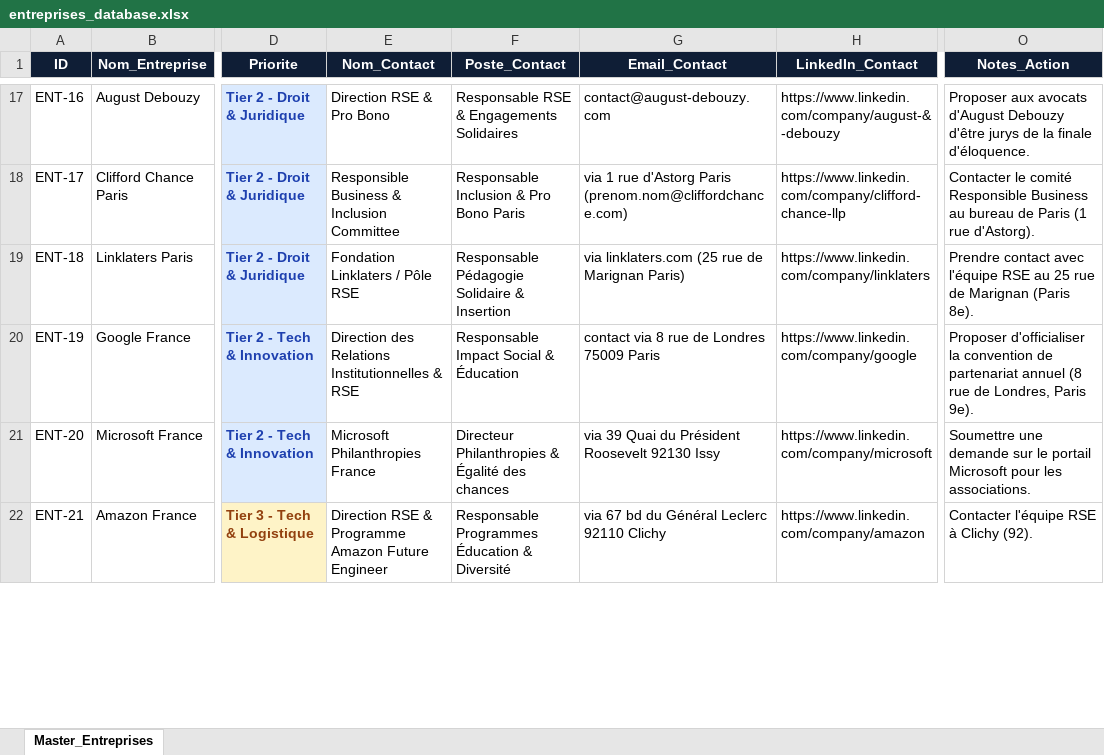
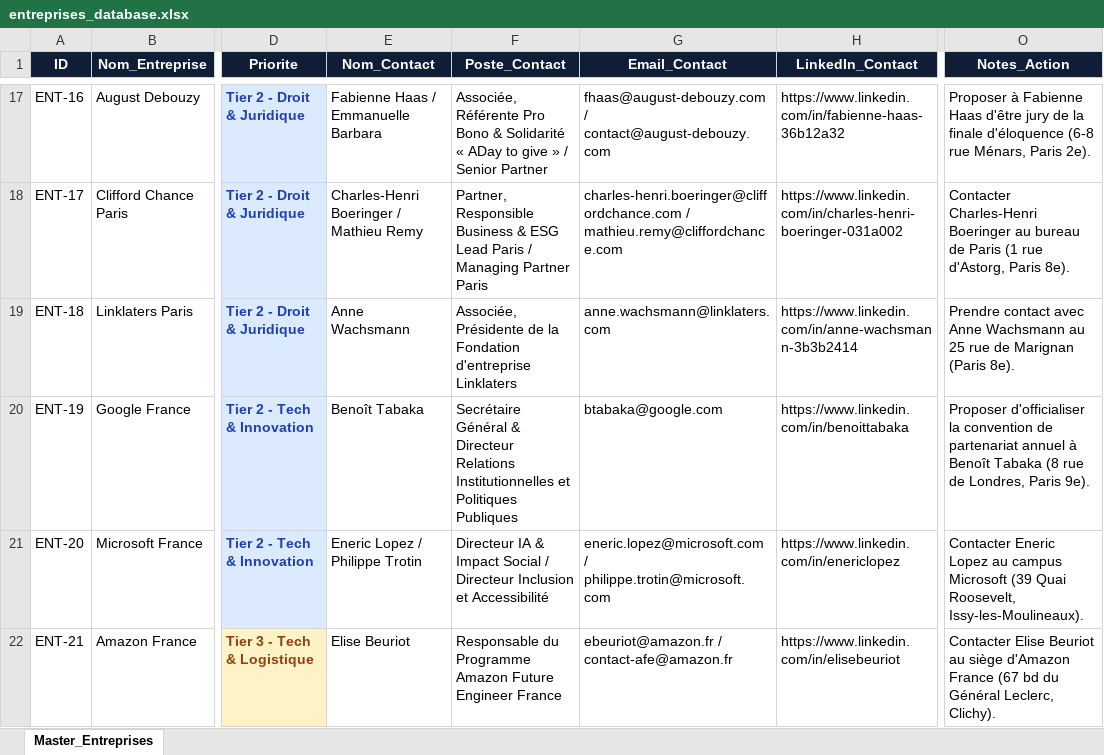
Before and after one commit to Iliesseu28/ambition-campus, an Excel workbook: prospection/entreprises/entreprises_database.xlsx, sheet Master_Entreprises, drawn as a sheet; only a part is shown, gaps mark what is left out; values as stored, in another font and other column widths than the file's, no borders; the diff covers the shown part only; the diff names each change by its address in the sheet, - before the commit and + after, or states it on an @@ line.

Commit message:
feat(osint): enrich 48 target corporate sponsors with verified decision-makers, direct emails and LinkedIn profiles

```diff
--- a/prospection/entreprises/entreprises_database.xlsx (sheet Master_Entreprises)
+++ b/prospection/entreprises/entreprises_database.xlsx (sheet Master_Entreprises)
-E17 (Nom_Contact): Direction RSE & Pro Bono
+E17 (Nom_Contact): Fabienne Haas / Emmanuelle Barbara
-F17 (Poste_Contact): Responsable RSE & Engagements Solidaires
+F17 (Poste_Contact): Associée, Référente Pro Bono & Solidarité « ADay to give » / Senior Partner
-G17 (Email_Contact): contact@august-debouzy.com
+G17 (Email_Contact): fhaas@august-debouzy.com / contact@august-debouzy.com
-H17 (LinkedIn_Contact): https://www.linkedin.com/company/august-&-debouzy
+H17 (LinkedIn_Contact): https://www.linkedin.com/in/fabienne-haas-36b12a32
-O17 (Notes_Action): Proposer aux avocats d'August Debouzy d'être jurys de la finale d'éloquence.
+O17 (Notes_Action): Proposer à Fabienne Haas d'être jury de la finale d'éloquence (6-8 rue Ménars, Paris 2e).
-E18 (Nom_Contact): Responsible Business & Inclusion Committee
+E18 (Nom_Contact): Charles-Henri Boeringer / Mathieu Remy
-F18 (Poste_Contact): Responsable Inclusion & Pro Bono Paris
+F18 (Poste_Contact): Partner, Responsible Business & ESG Lead Paris / Managing Partner Paris
-G18 (Email_Contact): via 1 rue d'Astorg Paris (prenom.nom@cliffordchance.com)
+G18 (Email_Contact): charles-henri.boeringer@cliffordchance.com / mathieu.remy@cliffordchance.com
-H18 (LinkedIn_Contact): https://www.linkedin.com/company/clifford-chance-llp
+H18 (LinkedIn_Contact): https://www.linkedin.com/in/charles-henri-boeringer-031a002
-O18 (Notes_Action): Contacter le comité Responsible Business au bureau de Paris (1 rue d'Astorg).
+O18 (Notes_Action): Contacter Charles-Henri Boeringer au bureau de Paris (1 rue d'Astorg, Paris 8e).
-E19 (Nom_Contact): Fondation Linklaters / Pôle RSE
+E19 (Nom_Contact): Anne Wachsmann
-F19 (Poste_Contact): Responsable Pédagogie Solidaire & Insertion
+F19 (Poste_Contact): Associée, Présidente de la Fondation d'entreprise Linklaters
-G19 (Email_Contact): via linklaters.com (25 rue de Marignan Paris)
+G19 (Email_Contact): anne.wachsmann@linklaters.com
-H19 (LinkedIn_Contact): https://www.linkedin.com/company/linklaters
+H19 (LinkedIn_Contact): https://www.linkedin.com/in/anne-wachsmann-3b3b2414
-O19 (Notes_Action): …contact avec l'équipe RSE au 25…
+O19 (Notes_Action): …contact avec Anne Wachsmann au 25…
-E20 (Nom_Contact): Direction des Relations Institutionnelles & RSE
+E20 (Nom_Contact): Benoît Tabaka
-F20 (Poste_Contact): Responsable Impact Social & Éducation
+F20 (Poste_Contact): Secrétaire Général & Directeur Relations Institutionnelles et Politiques Publiques
-G20 (Email_Contact): contact via 8 rue de Londres 75009 Paris
+G20 (Email_Contact): btabaka@google.com
-H20 (LinkedIn_Contact): https://www.linkedin.com/company/google
+H20 (LinkedIn_Contact): https://www.linkedin.com/in/benoittabaka
-O20 (Notes_Action): …partenariat annuel (8 rue…
+O20 (Notes_Action): …partenariat annuel à Benoît Tabaka (8 rue…
-E21 (Nom_Contact): Microsoft Philanthropies France
+E21 (Nom_Contact): Eneric Lopez / Philippe Trotin
-F21 (Poste_Contact): Directeur Philanthropies & Égalité des chances
+F21 (Poste_Contact): Directeur IA & Impact Social / Directeur Inclusion et Accessibilité
-G21 (Email_Contact): via 39 Quai du Président Roosevelt 92130 Issy
+G21 (Email_Contact): eneric.lopez@microsoft.com / philippe.trotin@microsoft.com
-H21 (LinkedIn_Contact): https://www.linkedin.com/company/microsoft
+H21 (LinkedIn_Contact): https://www.linkedin.com/in/enericlopez
-O21 (Notes_Action): Soumettre une demande sur le portail Microsoft pour les associations.
+O21 (Notes_Action): Contacter Eneric Lopez au campus Microsoft (39 Quai Roosevelt, Issy-les-Moulineaux).
-E22 (Nom_Contact): Direction RSE & Programme Amazon Future Engineer
+E22 (Nom_Contact): Elise Beuriot
-F22 (Poste_Contact): Responsable Programmes Éducation & Diversité
+F22 (Poste_Contact): Responsable du Programme Amazon Future Engineer France
-G22 (Email_Contact): via 67 bd du Général Leclerc 92110 Clichy
+G22 (Email_Contact): ebeuriot@amazon.fr / contact-afe@amazon.fr
-H22 (LinkedIn_Contact): https://www.linkedin.com/company/amazon
+H22 (LinkedIn_Contact): https://www.linkedin.com/in/elisebeuriot
-O22 (Notes_Action): Contacter l'équipe RSE à Clichy (92).
+O22 (Notes_Action): Contacter Elise Beuriot au siège d'Amazon France (67 bd du Général Leclerc, Clichy).
```
Also changed, not shown: 317 edited cells and cell formats elsewhere in this sheet, 51 other files.
